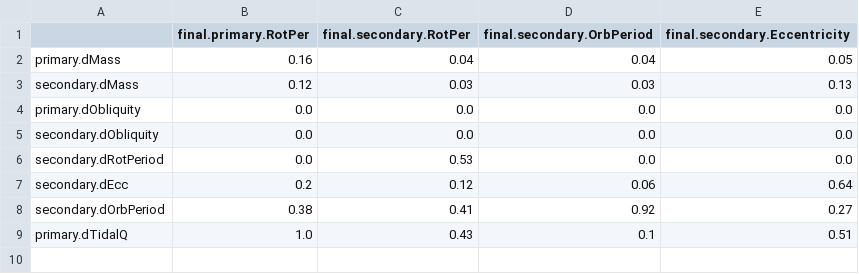
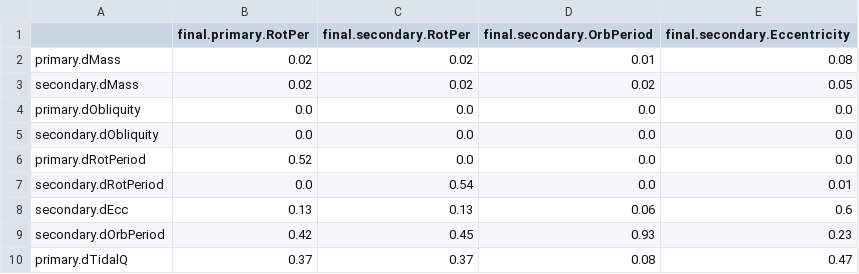
Before and after one commit to jbirky/tidal_inference, a CSV file: analysis/results_sensitivity/config_061/sensitivity_table_sT.csv, drawn as a sheet.

```diff
--- a/analysis/results_sensitivity/config_061/sensitivity_table_sT.csv
+++ b/analysis/results_sensitivity/config_061/sensitivity_table_sT.csv
@@ -1,9 +1,10 @@
 ,final.primary.RotPer,final.secondary.RotPer,final.secondary.OrbPeriod,final.secondary.Eccentricity
-primary.dMass,0.16,0.04,0.04,0.05
-secondary.dMass,0.12,0.03,0.03,0.13
+primary.dMass,0.02,0.02,0.01,0.08
+secondary.dMass,0.02,0.02,0.02,0.05
 primary.dObliquity,0.0,0.0,0.0,0.0
 secondary.dObliquity,0.0,0.0,0.0,0.0
-secondary.dRotPeriod,0.0,0.53,0.0,0.0
-secondary.dEcc,0.2,0.12,0.06,0.64
-secondary.dOrbPeriod,0.38,0.41,0.92,0.27
-primary.dTidalQ,1.0,0.43,0.1,0.51
+primary.dRotPeriod,0.52,0.0,0.0,0.0
+secondary.dRotPeriod,0.0,0.54,0.0,0.01
+secondary.dEcc,0.13,0.13,0.06,0.6
+secondary.dOrbPeriod,0.42,0.45,0.93,0.23
+primary.dTidalQ,0.37,0.37,0.08,0.47
```
Also changed, not shown: analysis/results_sensitivity/config_057/sensitivity_table_sT.csv, analysis/results_sensitivity/config_058/sensitivity_table_sT.csv, 55 other files.
